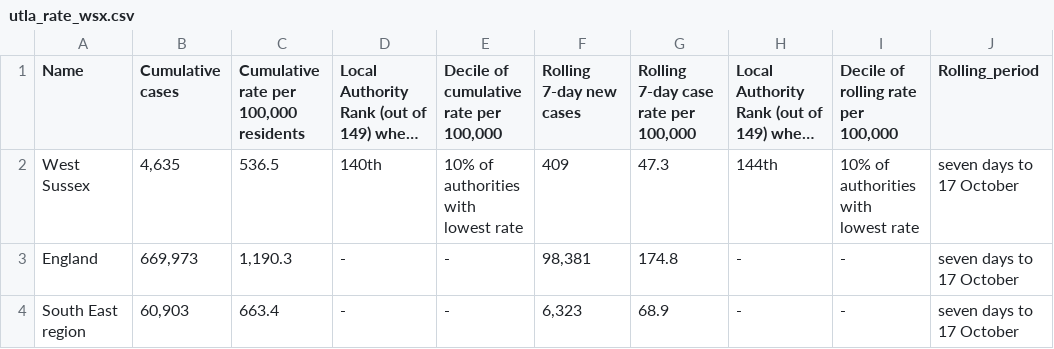
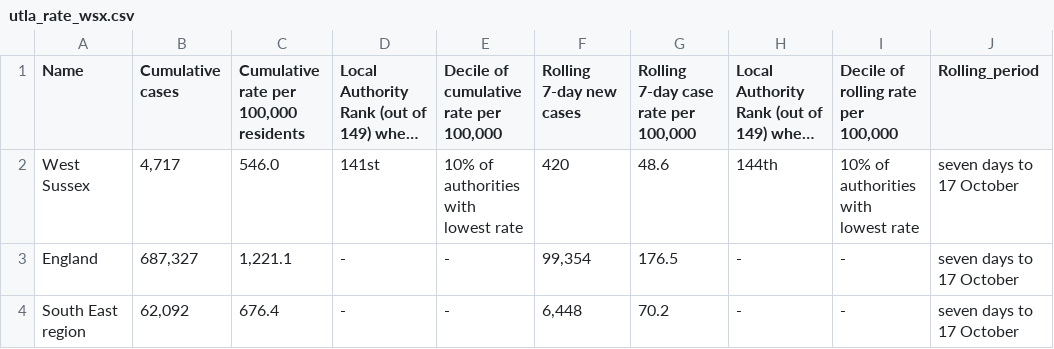
Before and after one commit to psychty/wsx_covid_datapack_public, a CSV file: Outputs/utla_rate_wsx.csv, drawn as a sheet; long unchanged cells end in …; the diff names each change by its address in the sheet, - before the commit and + after, or states it on an @@ line.

```diff
--- a/Outputs/utla_rate_wsx.csv
+++ b/Outputs/utla_rate_wsx.csv
-B2 (Cumulative cases): 4,635
+B2 (Cumulative cases): 4,717
-C2: 536.5
+C2: 546.0
-D2: 140th
+D2: 141st
-F2 (Rolling 7-day new cases): 409
+F2 (Rolling 7-day new cases): 420
-G2: 47.3
+G2: 48.6
-B3 (Cumulative cases): 669,973
+B3 (Cumulative cases): 687,327
-C3: 1,190.3
+C3: 1,221.1
-F3 (Rolling 7-day new cases): 98,381
+F3 (Rolling 7-day new cases): 99,354
-G3: 174.8
+G3: 176.5
-B4 (Cumulative cases): 60,903
+B4 (Cumulative cases): 62,092
-C4: 663.4
+C4: 676.4
-F4 (Rolling 7-day new cases): 6,323
+F4 (Rolling 7-day new cases): 6,448
-G4: 68.9
+G4: 70.2
```
Also changed, not shown: Outputs/ltla_rate_wsx.csv, 36 other files.
